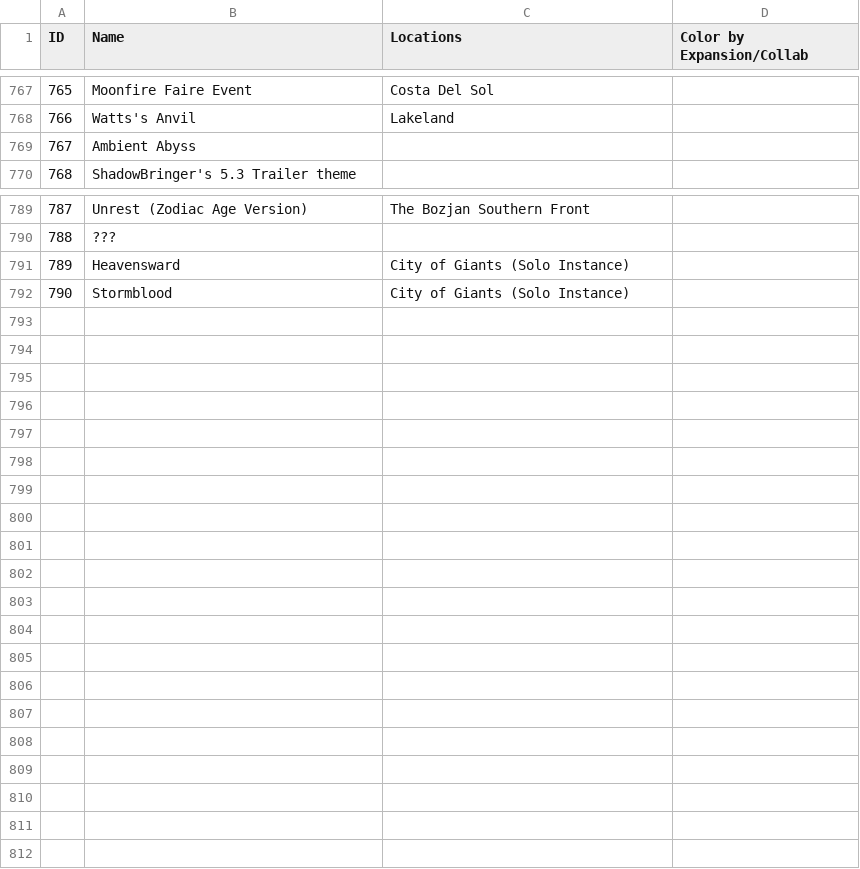
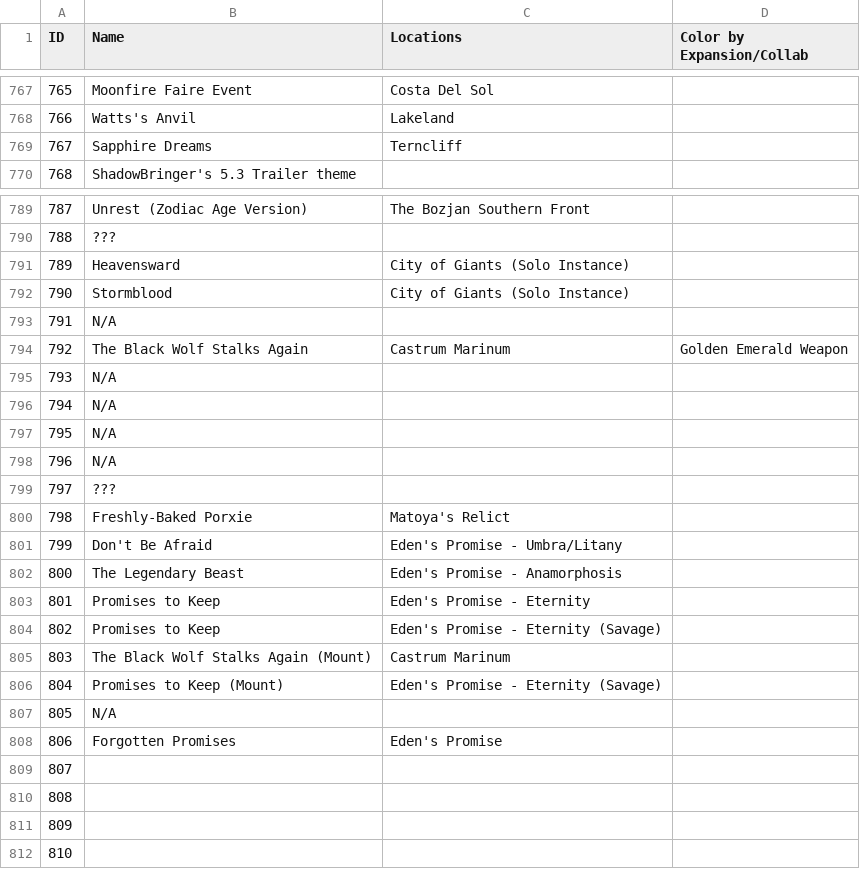
Before and after one commit to ff-meli/OrchestrionPlugin, a CSV file: Data/xiv_bgm.csv, drawn as a sheet; only a part is shown, gaps mark what is left out; the diff covers the shown part only.

Commit message:
Songlist update - thanks to Daleterrence (includes data from #10 and a few other additions)

```diff
--- a/Data/xiv_bgm.csv
+++ b/Data/xiv_bgm.csv
@@ -768,3 +768,3 @@ ID;Name;Locations;Color by Expansion/Collab
 766;Watts's Anvil;Lakeland;
-767;Ambient Abyss;;
+767;Sapphire Dreams;Terncliff;
 768;ShadowBringer's 5.3 Trailer theme;;
@@ -792 +792,21 @@ ID;Name;Locations;Color by Expansion/Collab
 790;Stormblood;City of Giants (Solo Instance);
+791;N/A;;
+792;The Black Wolf Stalks Again;Castrum Marinum;Golden Emerald Weapon
+793;N/A;;
+794;N/A;;
+795;N/A;;
+796;N/A;;
+797;???;;
+798;Freshly-Baked Porxie;Matoya's Relict;
+799;Don't Be Afraid;Eden's Promise - Umbra/Litany;
+800;The Legendary Beast;Eden's Promise - Anamorphosis;
+801;Promises to Keep;Eden's Promise - Eternity;
+802;Promises to Keep ;Eden's Promise - Eternity (Savage);
+803;The Black Wolf Stalks Again (Mount);Castrum Marinum;
+804;Promises to Keep (Mount);Eden's Promise - Eternity (Savage);
+805;N/A;;
+806;Forgotten Promises;Eden's Promise;
+807;;;
+808;;;
+809;;;
+810;;;
```
Also changed, not shown: 2 edited cells elsewhere in this file, 2 other files.
